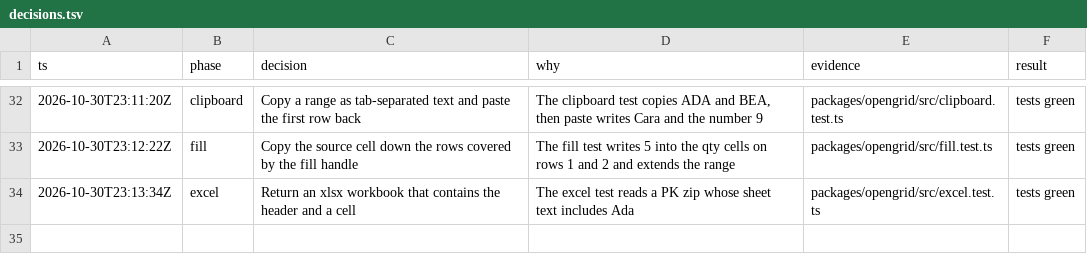
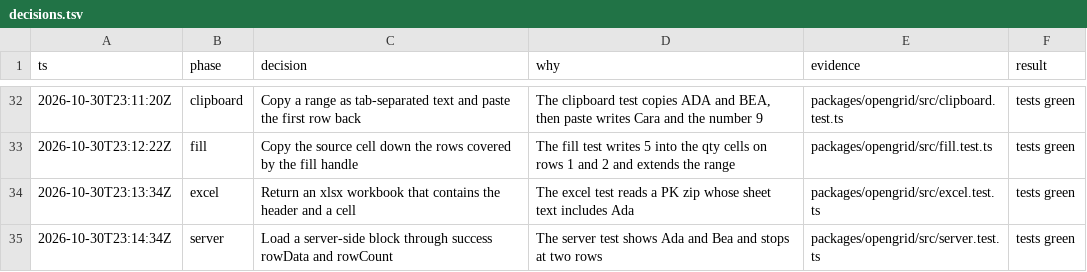
Before and after one commit to matwming/opengrid, a TSV file: decisions.tsv, drawn as a sheet; only a part is shown, gaps mark what is left out.

```diff
--- a/decisions.tsv
+++ b/decisions.tsv
@@ -34 +34,2 @@ ts	phase	decision	why	evidence	result
 2026-10-30T23:13:34Z	excel	Return an xlsx workbook that contains the header and a cell	The excel test reads a PK zip whose sheet text includes Ada	packages/opengrid/src/excel.test.ts	tests green
+2026-10-30T23:14:34Z	server	Load a server-side block through success rowData and rowCount	The server test shows Ada and Bea and stops at two rows	packages/opengrid/src/server.test.ts	tests green
```
Also changed, not shown: 5 other files.
